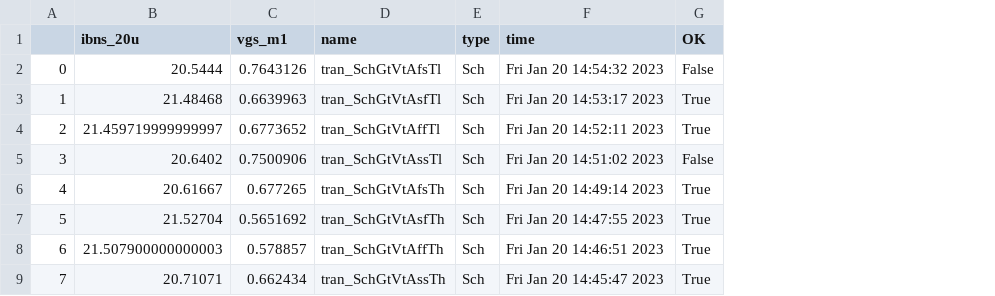
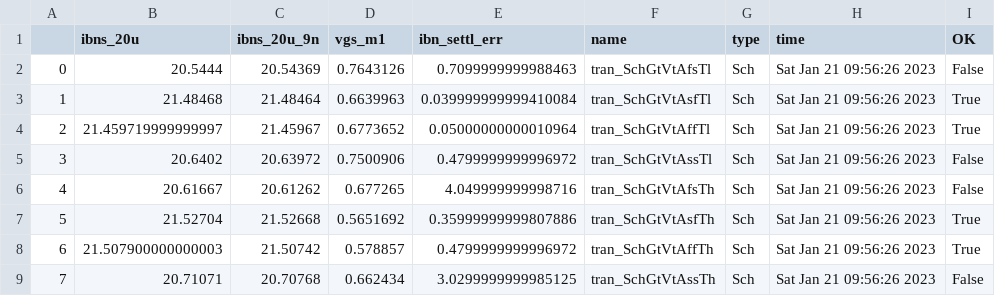
Before and after one commit to espi3000/rply_ex0_sky130nm, a CSV file: sim/RPLY_EX0/results/tran_Sch_etc.csv, drawn as a sheet; addresses are those after the commit; the diff names each change by its address in the sheet, - before the commit and + after, or states it on an @@ line.

```diff
--- a/sim/RPLY_EX0/results/tran_Sch_etc.csv
+++ b/sim/RPLY_EX0/results/tran_Sch_etc.csv
+column C (ibns_20u_9n), rows 2-9: 20.54369 | 21.48464 | 21.45967 | 20.63972 | 20.61262 | 21.52668 | 21.50742 | 20.70768
+column E (ibn_settl_err), rows 2-9: 0.7099999999988463 | 0.039999999999410084 | 0.05000000000010964 | 0.4799999999996972 | 4.049999999998716 | 0.35999999999807886 | 0.4799999999996972 | 3.0299999999985125
-H2 (time): Fri Jan 20 14:54:32 2023
+H2 (time): Sat Jan 21 09:56:26 2023
-H3 (time): Fri Jan 20 14:53:17 2023
+H3 (time): Sat Jan 21 09:56:26 2023
-H4 (time): Fri Jan 20 14:52:11 2023
+H4 (time): Sat Jan 21 09:56:26 2023
-H5 (time): Fri Jan 20 14:51:02 2023
+H5 (time): Sat Jan 21 09:56:26 2023
-H6 (time): Fri Jan 20 14:49:14 2023
+H6 (time): Sat Jan 21 09:56:26 2023
-I6 (OK): True
+I6 (OK): False
-H7 (time): Fri Jan 20 14:47:55 2023
+H7 (time): Sat Jan 21 09:56:26 2023
-H8 (time): Fri Jan 20 14:46:51 2023
+H8 (time): Sat Jan 21 09:56:26 2023
-H9 (time): Fri Jan 20 14:45:47 2023
+H9 (time): Sat Jan 21 09:56:26 2023
-I9 (OK): True
+I9 (OK): False
```
Also changed, not shown: 12 other files.
